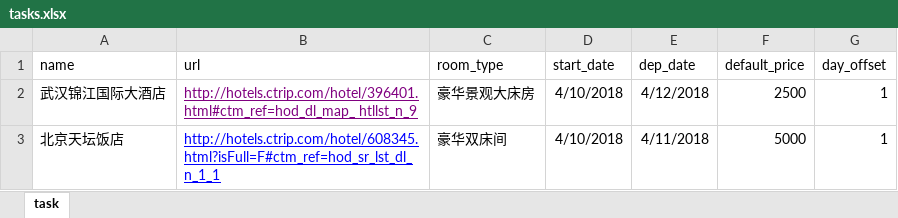
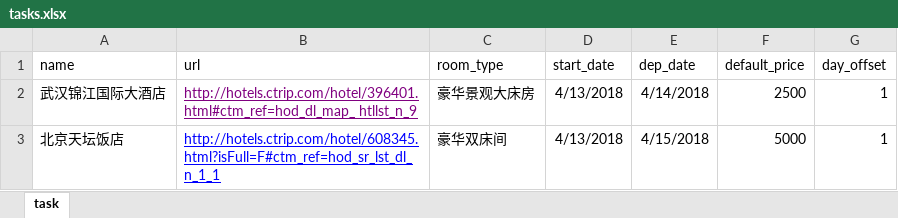
Before and after one commit to cloudersjun/tutorial, an Excel workbook: scrapy_xc/spiders/tasks.xlsx, sheet task, drawn as a sheet; values as stored, in another font and other column widths than the file's, no borders; conditional formats not drawn; the diff names each change by its address in the sheet, - before the commit and + after, or states it on an @@ line.

```diff
--- a/scrapy_xc/spiders/tasks.xlsx (sheet task)
+++ b/scrapy_xc/spiders/tasks.xlsx (sheet task)
-D2:D3 (start_date): 4/10/2018
+D2:D3 (start_date): 4/13/2018
-E2 (dep_date): 4/12/2018
+E2 (dep_date): 4/14/2018
-E3 (dep_date): 4/11/2018
+E3 (dep_date): 4/15/2018
```
Also changed, not shown: 7 other files.
